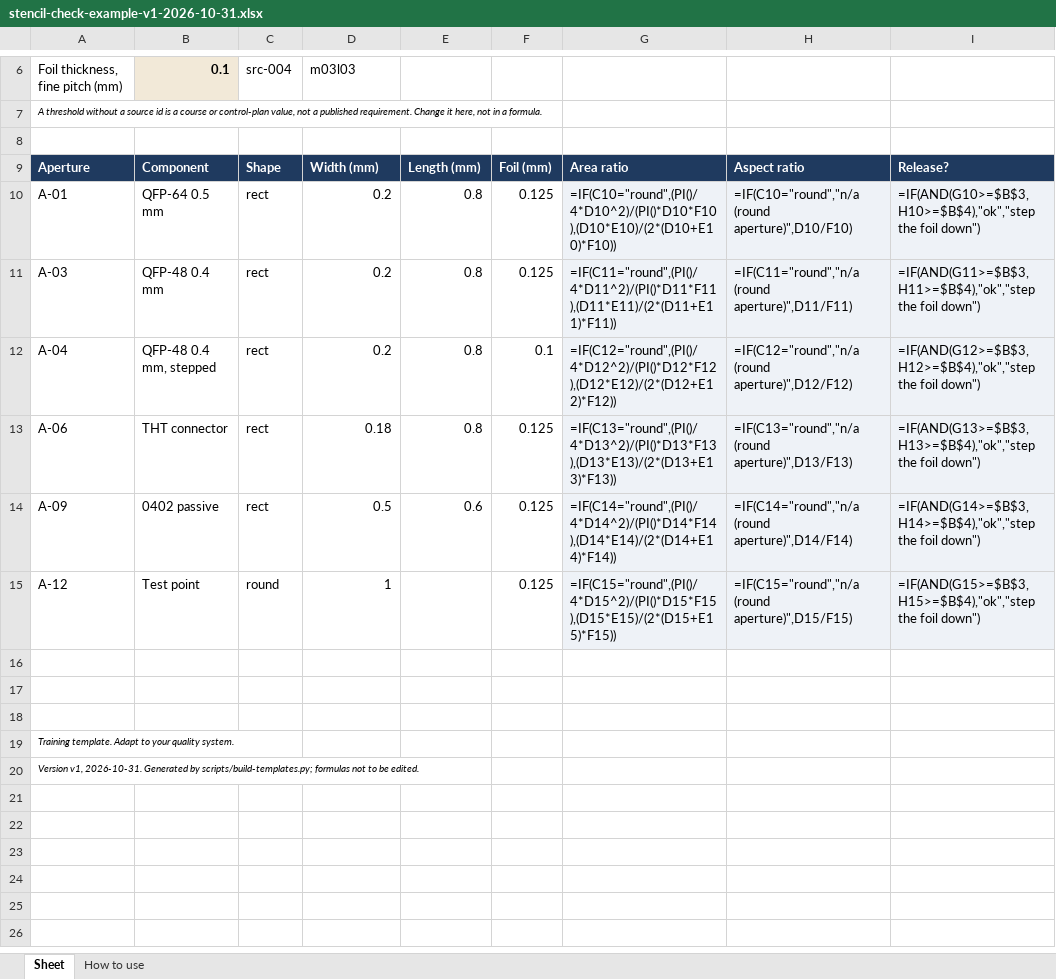
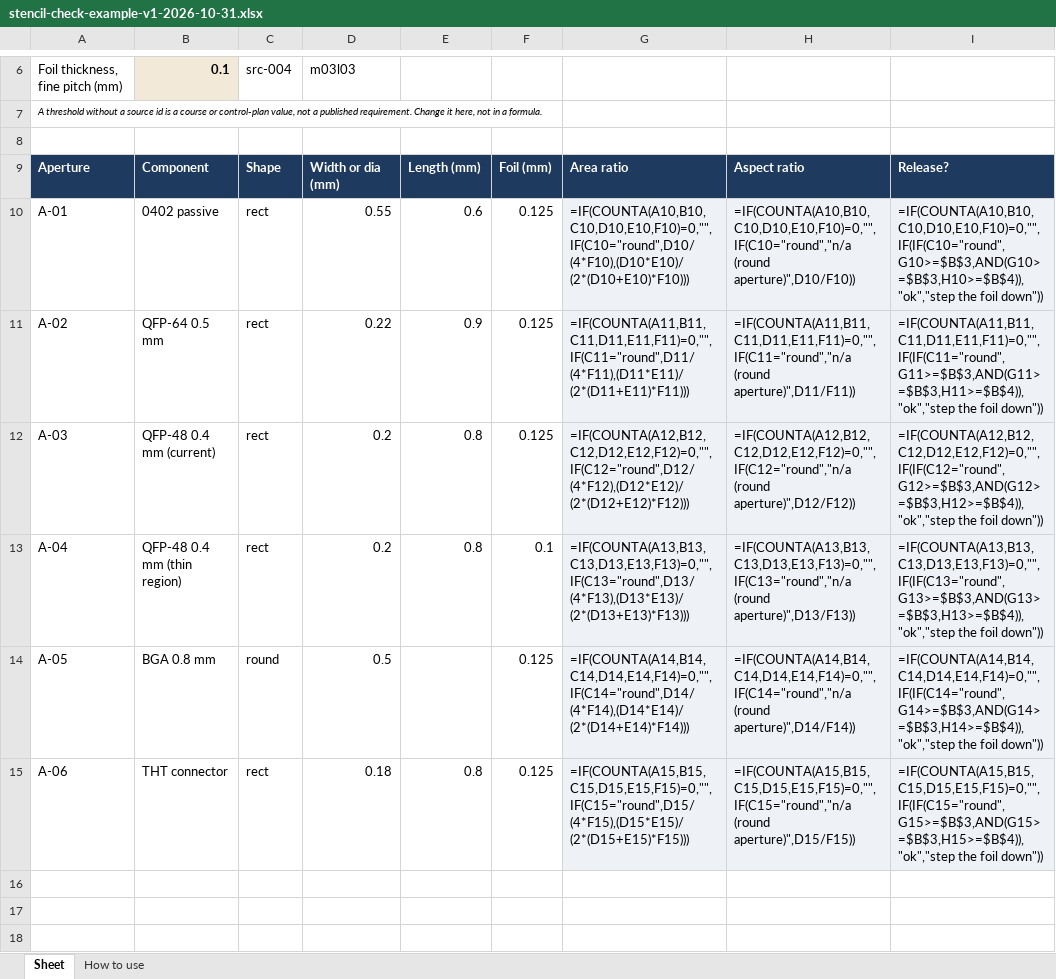
Before and after one commit to elmosmt-blip/pdf, an Excel workbook: course-clean/assets/templates/stencil-check-example-v1-2026-10-31.xlsx, sheet Sheet, drawn as a sheet; only a part is shown, gaps mark what is left out; the shorter side is filled out with more unchanged rows; values as stored, in another font and other column widths than the file's, no borders; formulas without a stored value are shown as written; removed rows and columns are numbered as before the commit, all else as after; the diff names each change by its address in the sheet, - before the commit and + after, or states it on an @@ line.

```diff
--- a/course-clean/assets/templates/stencil-check-example-v1-2026-10-31.xlsx (sheet Sheet)
+++ b/course-clean/assets/templates/stencil-check-example-v1-2026-10-31.xlsx (sheet Sheet)
-D9: Width (mm)
+D9: Width or dia (mm)
-B10: QFP-64 0.5 mm
+B10: 0402 passive
-D10: 0.2
+D10: 0.55
-E10: 0.8
+E10: 0.6
-G10: =IF(C10="round",(PI()/4*D10^2)/(PI()*D10*F10),(D10*E10)/(2*(D10+E10)*F10))
+G10: =IF(COUNTA(A10,B10,C10,D10,E10,F10)=0,"",IF(C10="round",D10/(4*F10),(D10*E10)/(2*(D10+E10)*F10)))
-H10: =IF(C10="round","n/a (round aperture)",D10/F10)
+H10: =IF(COUNTA(A10,B10,C10,D10,E10,F10)=0,"",IF(C10="round","n/a (round aperture)",D10/F10))
-I10: =IF(AND(G10>=$B$3,H10>=$B$4),"ok","step the foil down")
+I10: =IF(COUNTA(A10,B10,C10,D10,E10,F10)=0,"",IF(IF(C10="round",G10>=$B$3,AND(G10>=$B$3,H10>=$B$4)),"ok","step the foil down"))
+row 11: A-02 | QFP-64 0.5 mm | rect | 0.22 | 0.9 | 0.125 | =IF(COUNTA(A11,B11,C11,D11,E11,F11)=0,"",IF(C11="round",D11/(4*F11),(D11*E11)/(2*(D11+E11)*F11))) | =IF(COUNTA(A11,B11,C11,D11,E11,F11)=0,"",IF(C11="round","n/a (round aperture)",D11/F11)) | =IF(COUNTA(A11,B11,C11,D11,E11,F11)=0,"",IF(IF(C11="round",G11>=$B$3,AND(G11>=$B$3,H11>=$B$4)),"ok","step the foil down"))
-B12: QFP-48 0.4 mm
+B12: QFP-48 0.4 mm (current)
-G12: =IF(C11="round",(PI()/4*D11^2)/(PI()*D11*F11),(D11*E11)/(2*(D11+E11)*F11))
+G12: =IF(COUNTA(A12,B12,C12,D12,E12,F12)=0,"",IF(C12="round",D12/(4*F12),(D12*E12)/(2*(D12+E12)*F12)))
-H12: =IF(C11="round","n/a (round aperture)",D11/F11)
+H12: =IF(COUNTA(A12,B12,C12,D12,E12,F12)=0,"",IF(C12="round","n/a (round aperture)",D12/F12))
-I12: =IF(AND(G11>=$B$3,H11>=$B$4),"ok","step the foil down")
+I12: =IF(COUNTA(A12,B12,C12,D12,E12,F12)=0,"",IF(IF(C12="round",G12>=$B$3,AND(G12>=$B$3,H12>=$B$4)),"ok","step the foil down"))
-B13: QFP-48 0.4 mm, stepped
+B13: QFP-48 0.4 mm (thin region)
-G13: =IF(C12="round",(PI()/4*D12^2)/(PI()*D12*F12),(D12*E12)/(2*(D12+E12)*F12))
+G13: =IF(COUNTA(A13,B13,C13,D13,E13,F13)=0,"",IF(C13="round",D13/(4*F13),(D13*E13)/(2*(D13+E13)*F13)))
-H13: =IF(C12="round","n/a (round aperture)",D12/F12)
+H13: =IF(COUNTA(A13,B13,C13,D13,E13,F13)=0,"",IF(C13="round","n/a (round aperture)",D13/F13))
-I13: =IF(AND(G12>=$B$3,H12>=$B$4),"ok","step the foil down")
+I13: =IF(COUNTA(A13,B13,C13,D13,E13,F13)=0,"",IF(IF(C13="round",G13>=$B$3,AND(G13>=$B$3,H13>=$B$4)),"ok","step the foil down"))
+row 14: A-05 | BGA 0.8 mm | round | 0.5 |  | 0.125 | =IF(COUNTA(A14,B14,C14,D14,E14,F14)=0,"",IF(C14="round",D14/(4*F14),(D14*E14)/(2*(D14+E14)*F14))) | =IF(COUNTA(A14,B14,C14,D14,E14,F14)=0,"",IF(C14="round","n/a (round aperture)",D14/F14)) | =IF(COUNTA(A14,B14,C14,D14,E14,F14)=0,"",IF(IF(C14="round",G14>=$B$3,AND(G14>=$B$3,H14>=$B$4)),"ok","step the foil down"))
-G15: =IF(C13="round",(PI()/4*D13^2)/(PI()*D13*F13),(D13*E13)/(2*(D13+E13)*F13))
+G15: =IF(COUNTA(A15,B15,C15,D15,E15,F15)=0,"",IF(C15="round",D15/(4*F15),(D15*E15)/(2*(D15+E15)*F15)))
-H15: =IF(C13="round","n/a (round aperture)",D13/F13)
+H15: =IF(COUNTA(A15,B15,C15,D15,E15,F15)=0,"",IF(C15="round","n/a (round aperture)",D15/F15))
-I15: =IF(AND(G13>=$B$3,H13>=$B$4),"ok","step the foil down")
+I15: =IF(COUNTA(A15,B15,C15,D15,E15,F15)=0,"",IF(IF(C15="round",G15>=$B$3,AND(G15>=$B$3,H15>=$B$4)),"ok","step the foil down"))
-row 14: A-09 | 0402 passive | rect | 0.5 | 0.6 | 0.125 | =IF(C14="round",(PI()/4*D14^2)/(PI()*D14*F14),(D14*E14)/(2*(D14+E14)*F14)) | =IF(C14="round","n/a (round aperture)",D14/F14) | =IF(AND(G14>=$B$3,H14>=$B$4),"ok","step the foil down")
-row 15: A-12 | Test point | round | 1 |  | 0.125 | =IF(C15="round",(PI()/4*D15^2)/(PI()*D15*F15),(D15*E15)/(2*(D15+E15)*F15)) | =IF(C15="round","n/a (round aperture)",D15/F15) | =IF(AND(G15>=$B$3,H15>=$B$4),"ok","step the foil down")
```
Also changed, not shown: course-clean/assets/templates/msl-log-blank-v1-2026-10-31.xlsx, course-clean/assets/templates/msl-log-example-v1-2026-10-31.xlsx, 22 other files.
